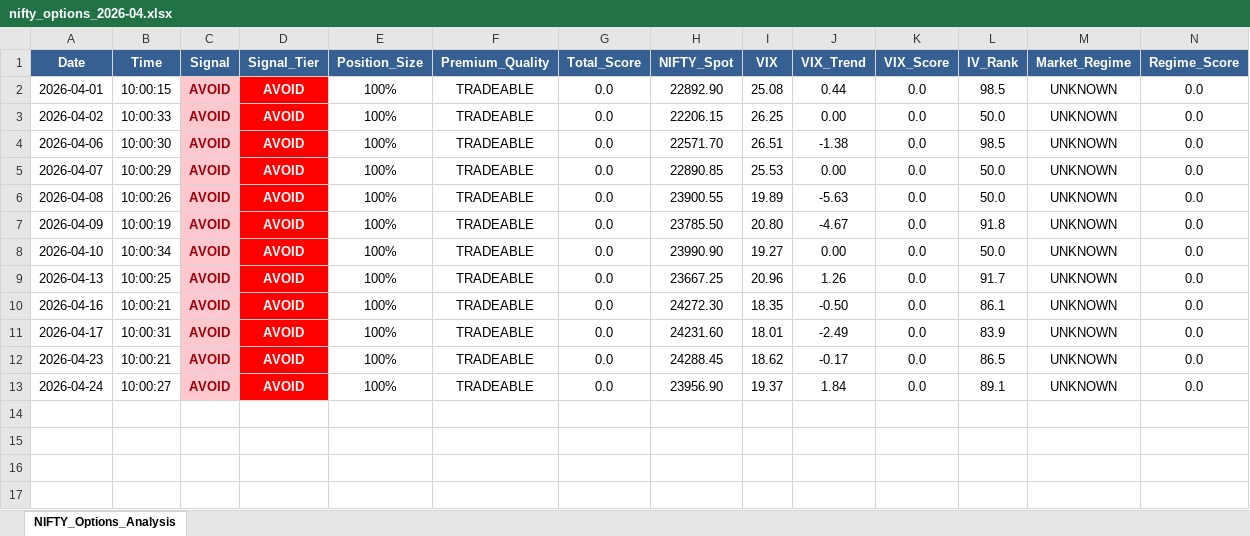
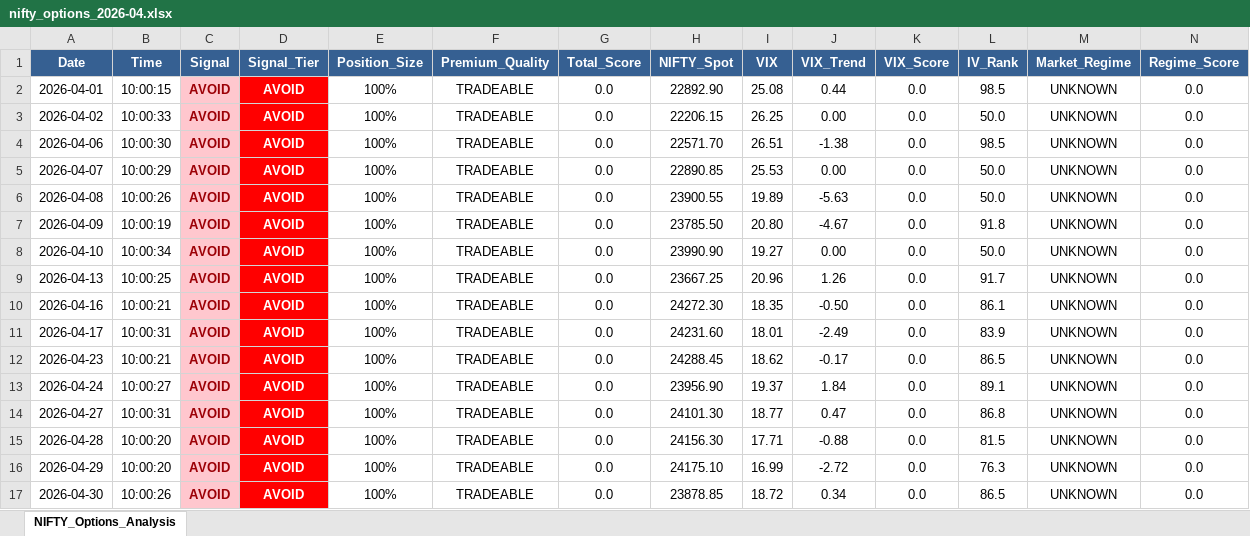
Before and after one commit to sunildeesu/Shorting, an Excel workbook: data/nifty_options/nifty_options_2026-04.xlsx, sheet NIFTY_Options_Analysis, drawn as a sheet; only a part is shown; values as stored, in another font and other column widths than the file's, no borders; rows hold the shown columns only; the diff names each change by its address in the sheet, - before the commit and + after, or states it on an @@ line.

```diff
--- a/data/nifty_options/nifty_options_2026-04.xlsx (sheet NIFTY_Options_Analysis)
+++ b/data/nifty_options/nifty_options_2026-04.xlsx (sheet NIFTY_Options_Analysis)
+row 14: 2026-04-27 | 10:00:31 | AVOID | AVOID | 100% | TRADEABLE | 0.0 | 24101.30 | 18.77 | 0.47 | 0.0 | 86.8 | UNKNOWN | 0.0
+row 15: 2026-04-28 | 10:00:20 | AVOID | AVOID | 100% | TRADEABLE | 0.0 | 24156.30 | 17.71 | -0.88 | 0.0 | 81.5 | UNKNOWN | 0.0
+row 16: 2026-04-29 | 10:00:20 | AVOID | AVOID | 100% | TRADEABLE | 0.0 | 24175.10 | 16.99 | -2.72 | 0.0 | 76.3 | UNKNOWN | 0.0
+row 17: 2026-04-30 | 10:00:26 | AVOID | AVOID | 100% | TRADEABLE | 0.0 | 23878.85 | 18.72 | 0.34 | 0.0 | 86.5 | UNKNOWN | 0.0
```
Also changed, not shown: 44 other files.
